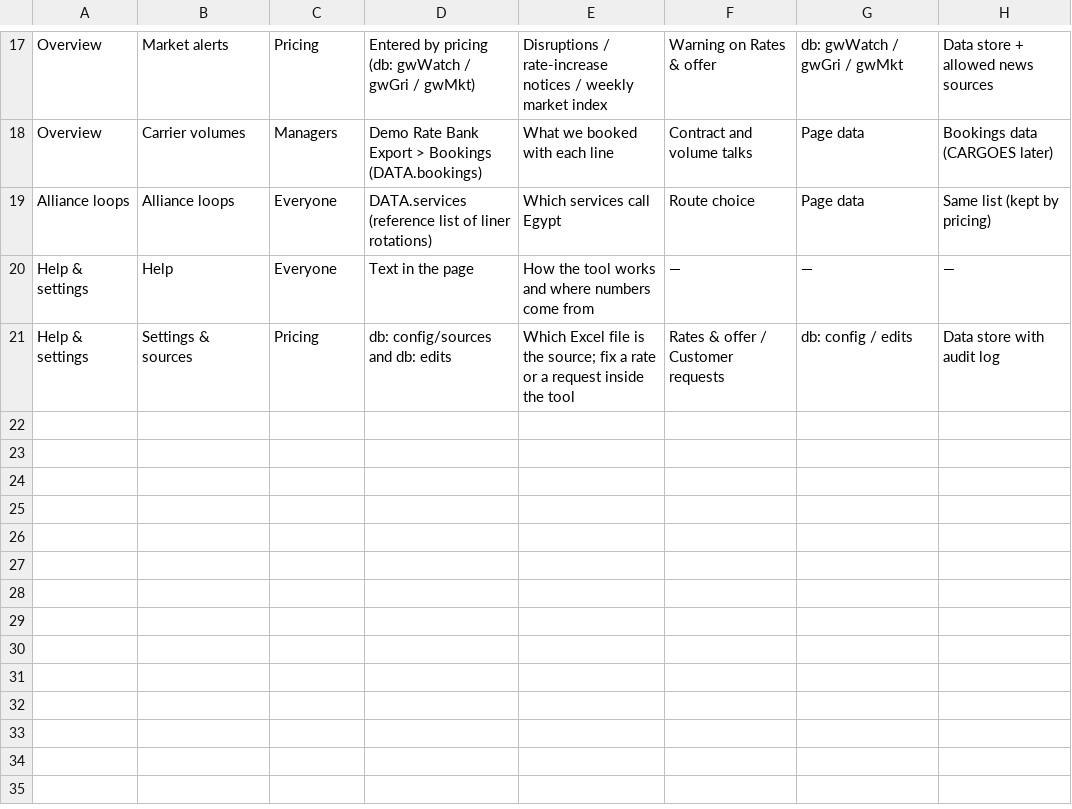
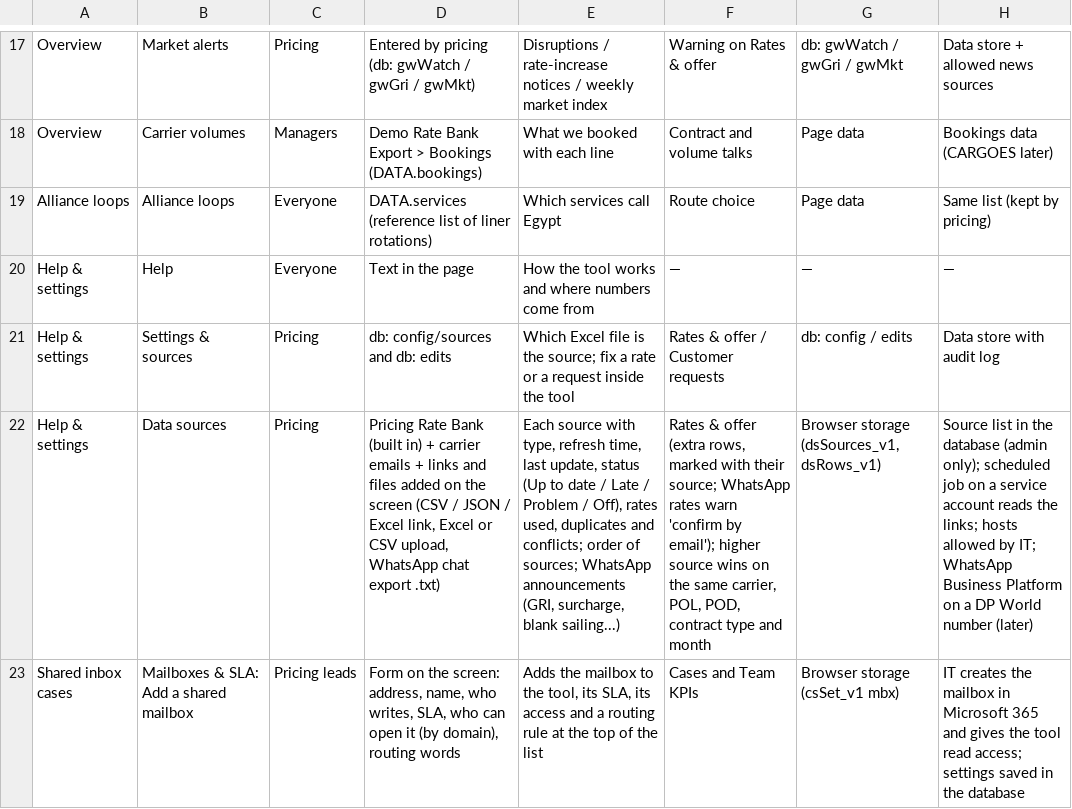
Before and after one commit to salmasobh1907-png/DPW, a CSV file: TAB_MAP.csv, drawn as a sheet; only a part is shown, gaps mark what is left out; the diff names each change by its address in the sheet, - before the commit and + after, or states it on an @@ line.

```diff
--- a/TAB_MAP.csv
+++ b/TAB_MAP.csv
+row 22: Help & settings | Data sources | Pricing | Pricing Rate Bank (built in) + carrier emails + links and files added on the screen (CSV / JSON / Excel link, Excel or CSV upload, WhatsApp chat export .txt) | Each source with type, refresh time, last update, status (Up to date / Late / Problem / Off), rates used, duplicates and conflicts; order of sources; WhatsApp announcements (GRI, surcharge, blank sailing...) | Rates & offer (extra rows, marked with their source; WhatsApp rates warn 'confirm by email'); higher source wins on the same carrier, POL, POD, contract type and month | Browser storage (dsSources_v1, dsRows_v1) | Source list in the database (admin only); scheduled job on a service account reads the links; hosts allowed by IT; WhatsApp Business Platform on a DP World number (later)
+row 23: Shared inbox cases | Mailboxes & SLA: Add a shared mailbox | Pricing leads | Form on the screen: address, name, who writes, SLA, who can open it (by domain), routing words | Adds the mailbox to the tool, its SLA, its access and a routing rule at the top of the list | Cases and Team KPIs | Browser storage (csSet_v1 mbx) | IT creates the mailbox in Microsoft 365 and gives the tool read access; settings saved in the database
```
Also changed, not shown: 7 other files.
